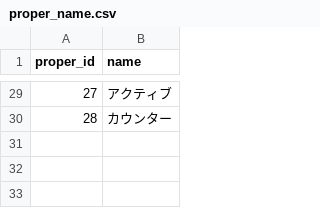
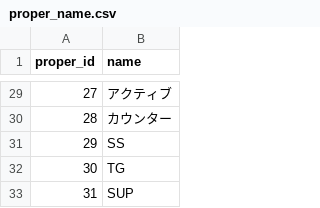
Before and after one commit to white-mns/hmtm_parse, a CSV file: output/data/proper_name.csv, drawn as a sheet; only a part is shown, gaps mark what is left out; the diff names each change by its address in the sheet, - before the commit and + after, or states it on an @@ line.

```diff
--- a/output/data/proper_name.csv
+++ b/output/data/proper_name.csv
+row 31: 29 | SS
+row 32: 30 | TG
+row 33: 31 | SUP
```
Also changed, not shown: output/data/spell_data.csv, 7 other files.
